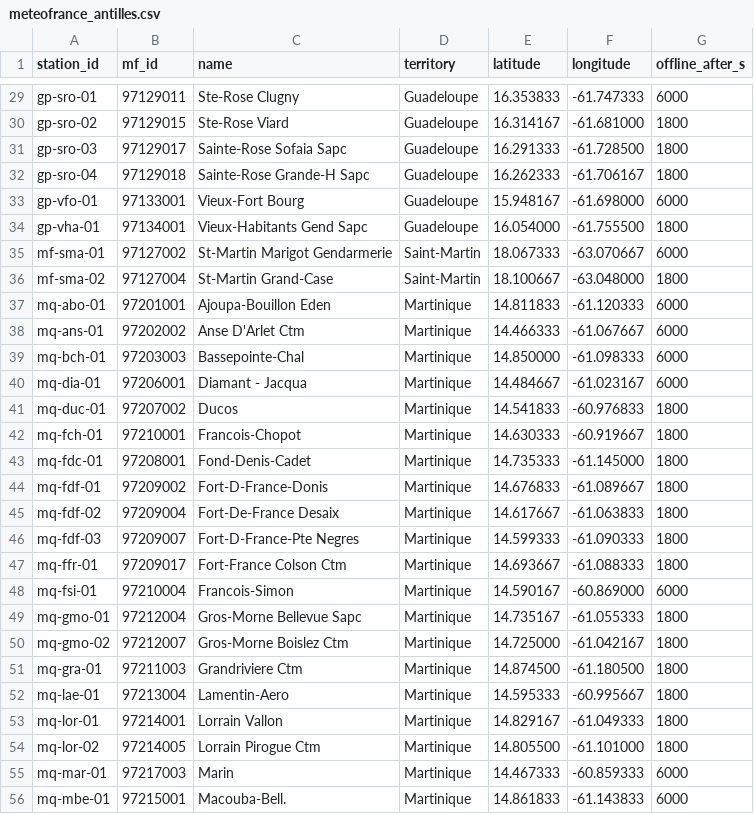
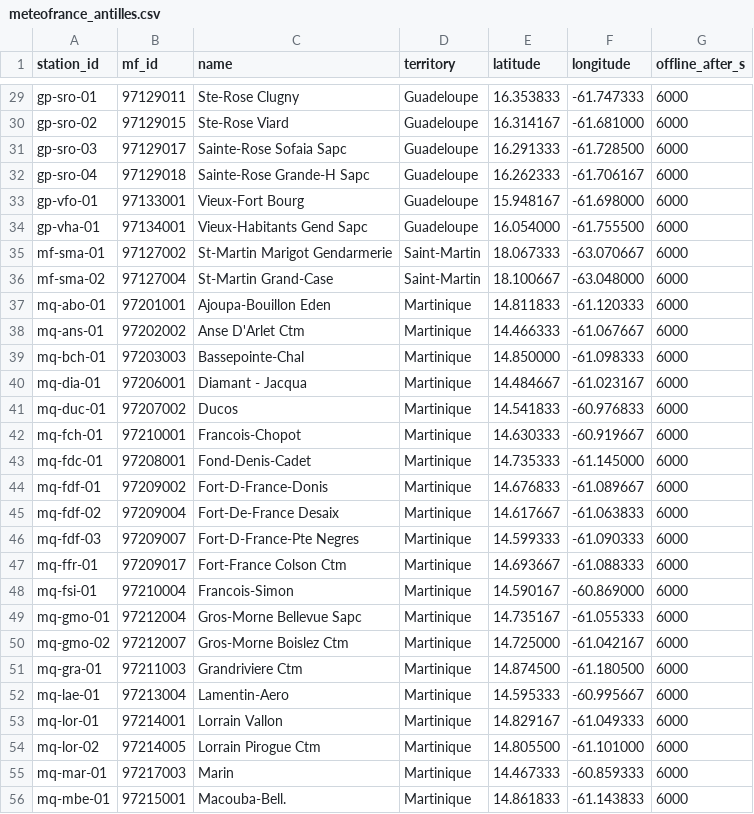
Before and after one commit to tomtessondev/caribbean-sensor-pipeline, a CSV file: src/sensor_pipeline/data/meteofrance_antilles.csv, drawn as a sheet; only a part is shown, gaps mark what is left out; the diff covers the shown part only; the diff names each change by its address in the sheet, - before the commit and + after, or states it on an @@ line.

```diff
--- a/src/sensor_pipeline/data/meteofrance_antilles.csv
+++ b/src/sensor_pipeline/data/meteofrance_antilles.csv
-G30:G32 (offline_after_s): 1800
+G30:G32 (offline_after_s): 6000
-G34 (offline_after_s): 1800
+G34 (offline_after_s): 6000
-G36 (offline_after_s): 1800
+G36 (offline_after_s): 6000
-G41:G47 (offline_after_s): 1800
+G41:G47 (offline_after_s): 6000
-G49:G54 (offline_after_s): 1800
+G49:G54 (offline_after_s): 6000
```
Also changed, not shown: 29 edited cells elsewhere in this file, 6 other files.
